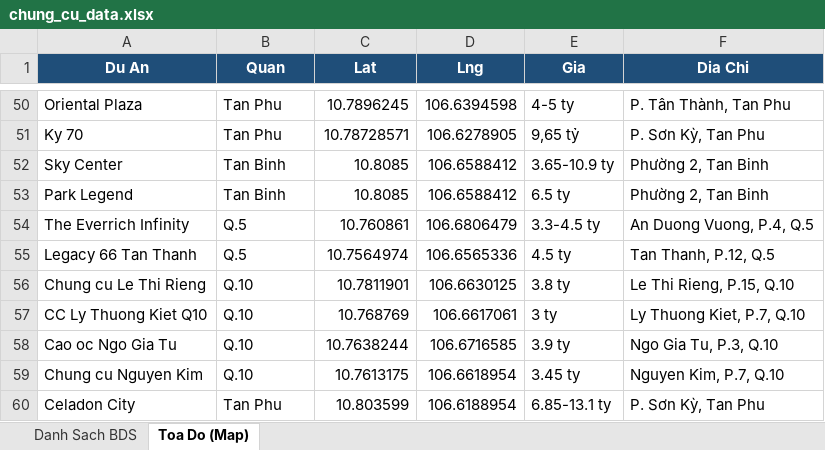
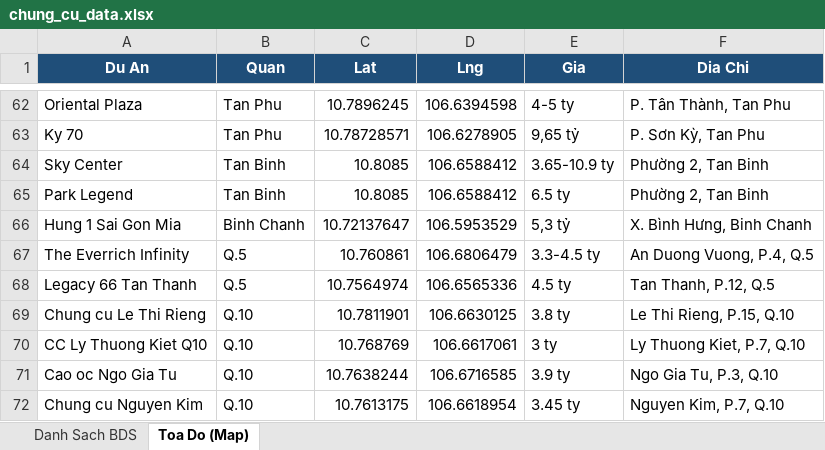
Before and after one commit to nguyenhuahoanglong/BDS, an Excel workbook: chung_cu_data.xlsx, sheet Toa Do (Map), drawn as a sheet; only a part is shown, gaps mark what is left out; the shorter side is filled out with more unchanged rows; values as stored, in another font and other column widths than the file's, no borders; the diff covers the shown part only; the diff names each change by its address in the sheet, - before the commit and + after, or states it on an @@ line.

Commit message:
data: add Binh Chanh chung cu (+15 entries, 66 -> 81)
- Scraped 41 listings from batdongsan.com.vn (Binh Chanh chung cu)
- Internal dedupe to 15 unique projects, no fuzzy matches against existing
- Coords default to Binh Chanh centroid (drag-fix via Edit Mode)
- Regenerated index.html + chung_cu_data.xlsx

```diff
--- a/chung_cu_data.xlsx (sheet Toa Do (Map))
+++ b/chung_cu_data.xlsx (sheet Toa Do (Map))
+row 66: Hung 1 Sai Gon Mia | Binh Chanh | 10.72137647 | 106.5953529 | 5,3 tỷ | X. Bình Hưng, Binh Chanh
```
Also changed, not shown: 14 added rows elsewhere in this sheet, sheet Danh Sach BDS, 2 other files.
